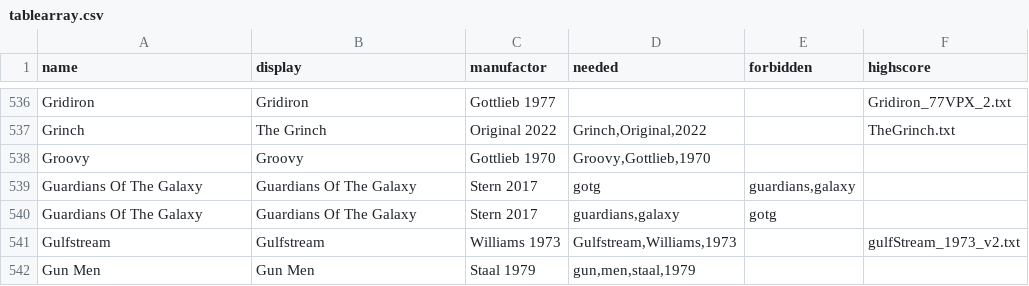
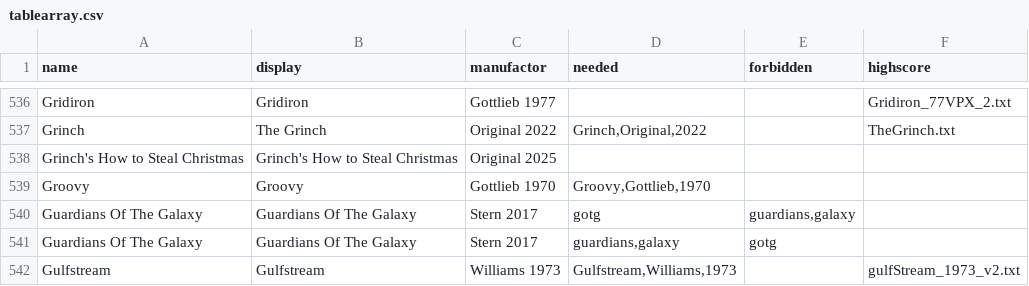
Before and after one commit to BA5T1/tablearray, a CSV file: tablearray.csv, drawn as a sheet; only a part is shown, gaps mark what is left out; the shorter side is filled out with more unchanged rows; the diff names each change by its address in the sheet, - before the commit and + after, or states it on an @@ line.

Commit message:
Update tablearray.csv

```diff
--- a/tablearray.csv
+++ b/tablearray.csv
+row 538: Grinch's How to Steal Christmas | Grinch's How to Steal Christmas | Original 2025
```
